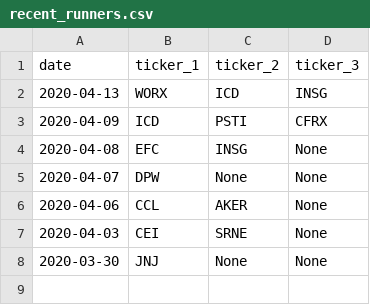
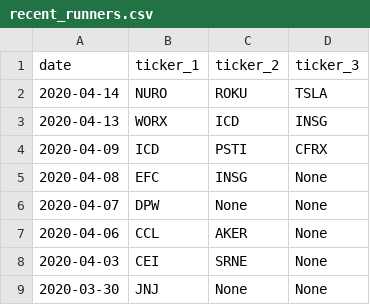
Before and after one commit to isakson98/Auxillary-Trading-Application, a CSV file: recent_runners.csv, drawn as a sheet.

```diff
--- a/recent_runners.csv
+++ b/recent_runners.csv
@@ -1,2 +1,3 @@
 date,ticker_1,ticker_2,ticker_3
+2020-04-14,NURO,ROKU,TSLA
 2020-04-13,WORX,ICD,INSG
```
Also changed, not shown: 4 other files.
